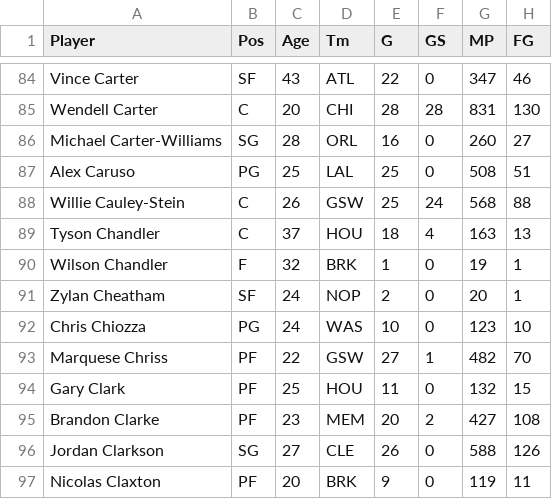
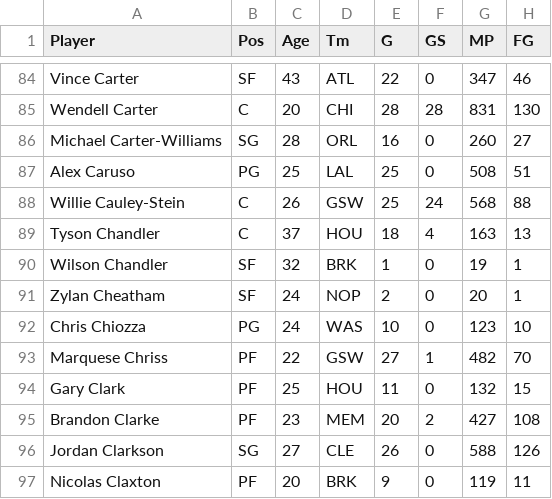
Before and after one commit to yahowang/NBA-Data-Monte-Carlo-Simulation-Web-Application, a CSV file: data/data.csv, drawn as a sheet; only a part is shown, gaps mark what is left out; the diff names each change by its address in the sheet, - before the commit and + after, or states it on an @@ line.

```diff
--- a/data/data.csv
+++ b/data/data.csv
-B90 (Pos): F
+B90 (Pos): SF
```
Also changed, not shown: 1 other file.
